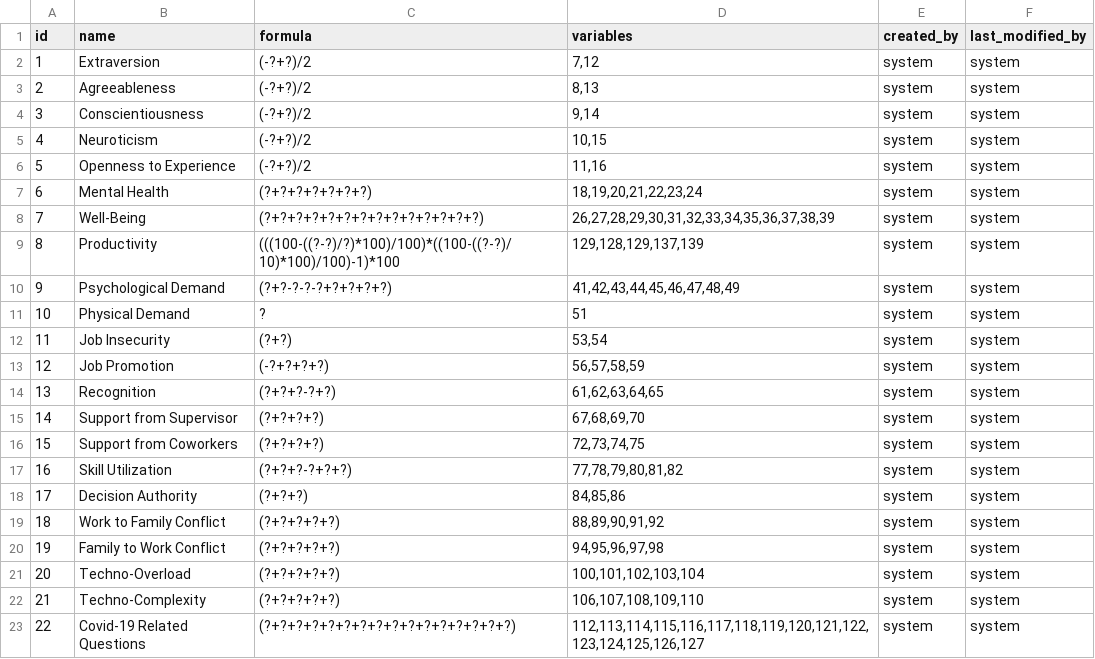
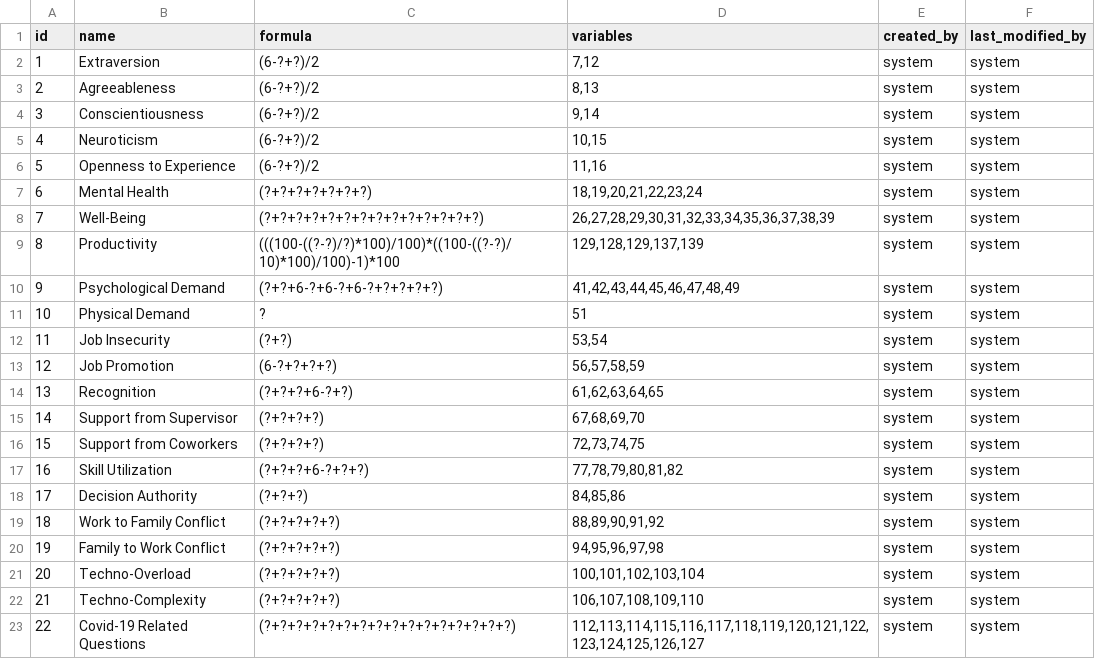
Before and after one commit to yetsen/mental-health-app, a CSV file: src/main/resources/config/liquibase/data/formula.csv, drawn as a sheet.

```diff
--- a/src/main/resources/config/liquibase/data/formula.csv
+++ b/src/main/resources/config/liquibase/data/formula.csv
@@ -1,7 +1,7 @@
 id;name;formula;variables;created_by;last_modified_by
-1;Extraversion;(-?+?)/2;7,12;system;system
-2;Agreeableness;(-?+?)/2;8,13;system;system
-3;Conscientiousness;(-?+?)/2;9,14;system;system
-4;Neuroticism;(-?+?)/2;10,15;system;system
-5;Openness to Experience;(-?+?)/2;11,16;system;system
+1;Extraversion;(6-?+?)/2;7,12;system;system
+2;Agreeableness;(6-?+?)/2;8,13;system;system
+3;Conscientiousness;(6-?+?)/2;9,14;system;system
+4;Neuroticism;(6-?+?)/2;10,15;system;system
+5;Openness to Experience;(6-?+?)/2;11,16;system;system
 6;Mental Health;(?+?+?+?+?+?+?);18,19,20,21,22,23,24;system;system
@@ -9,10 +9,10 @@ id;name;formula;variables;created_by;last_modified_by
 8;Productivity;(((100-((?-?)/?)*100)/100)*((100-((?-?)/10)*100)/100)-1)*100;129,128,129,137,139;system;system
-9;Psychological Demand;(?+?-?-?-?+?+?+?+?);41,42,43,44,45,46,47,48,49;system;system
+9;Psychological Demand;(?+?+6-?+6-?+6-?+?+?+?+?);41,42,43,44,45,46,47,48,49;system;system
 10;Physical Demand;?;51;system;system
 11;Job Insecurity;(?+?);53,54;system;system
-12;Job Promotion;(-?+?+?+?);56,57,58,59;system;system
-13;Recognition;(?+?+?-?+?);61,62,63,64,65;system;system
+12;Job Promotion;(6-?+?+?+?);56,57,58,59;system;system
+13;Recognition;(?+?+?+6-?+?);61,62,63,64,65;system;system
 14;Support from Supervisor;(?+?+?+?);67,68,69,70;system;system
 15;Support from Coworkers;(?+?+?+?);72,73,74,75;system;system
-16;Skill Utilization;(?+?+?-?+?+?);77,78,79,80,81,82;system;system
+16;Skill Utilization;(?+?+?+6-?+?+?);77,78,79,80,81,82;system;system
 17;Decision Authority;(?+?+?);84,85,86;system;system
```
Also changed, not shown: src/main/resources/config/liquibase/data/chart.csv.
